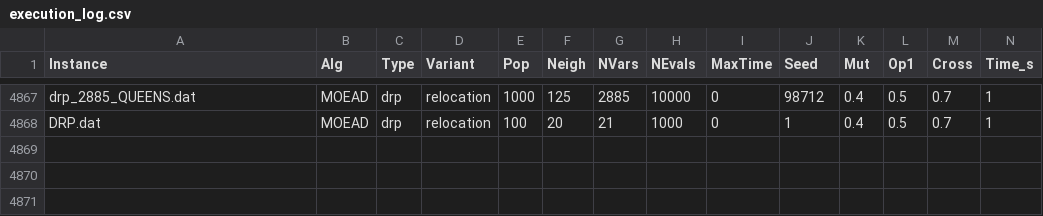
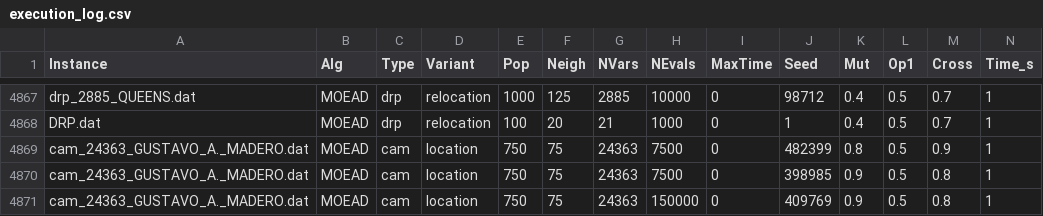
Before and after one commit to IBM-S/INF-446-2025-1, a CSV file: solver_moead/execution_log.csv, drawn as a sheet; only a part is shown, gaps mark what is left out; rows hold the shown columns only; the diff names each change by its address in the sheet, - before the commit and + after, or states it on an @@ line.

```diff
--- a/solver_moead/execution_log.csv
+++ b/solver_moead/execution_log.csv
+row 4869: cam_24363_GUSTAVO_A._MADERO.dat | MOEAD | cam | location | 750 | 75 | 24363 | 7500 | 0 | 482399 | 0.8 | 0.5 | 0.9 | 1
+row 4870: cam_24363_GUSTAVO_A._MADERO.dat | MOEAD | cam | location | 750 | 75 | 24363 | 7500 | 0 | 398985 | 0.9 | 0.5 | 0.8 | 1
+row 4871: cam_24363_GUSTAVO_A._MADERO.dat | MOEAD | cam | location | 750 | 75 | 24363 | 150000 | 0 | 409769 | 0.9 | 0.5 | 0.8 | 1
```
Also changed, not shown: 3 other files.
